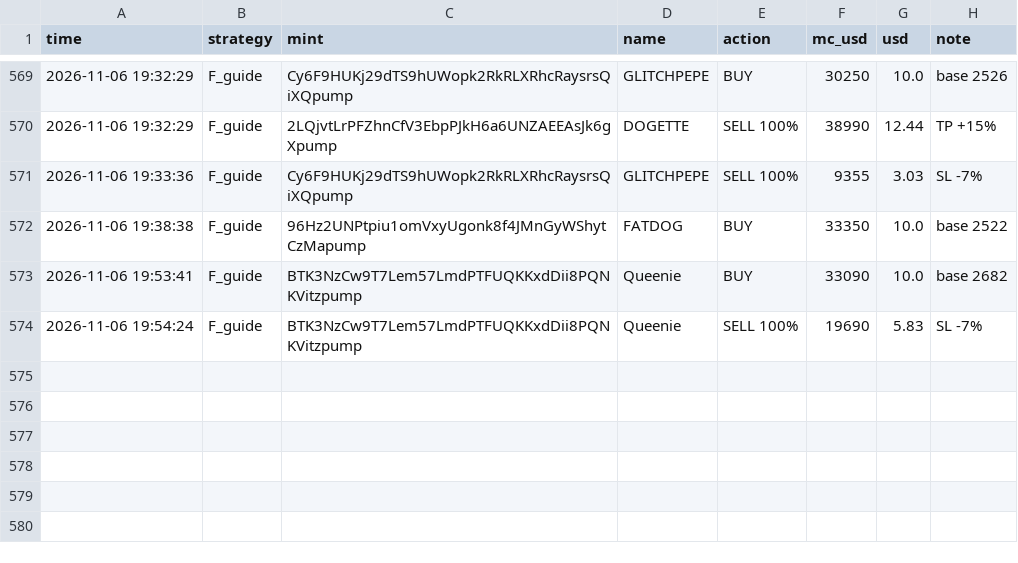
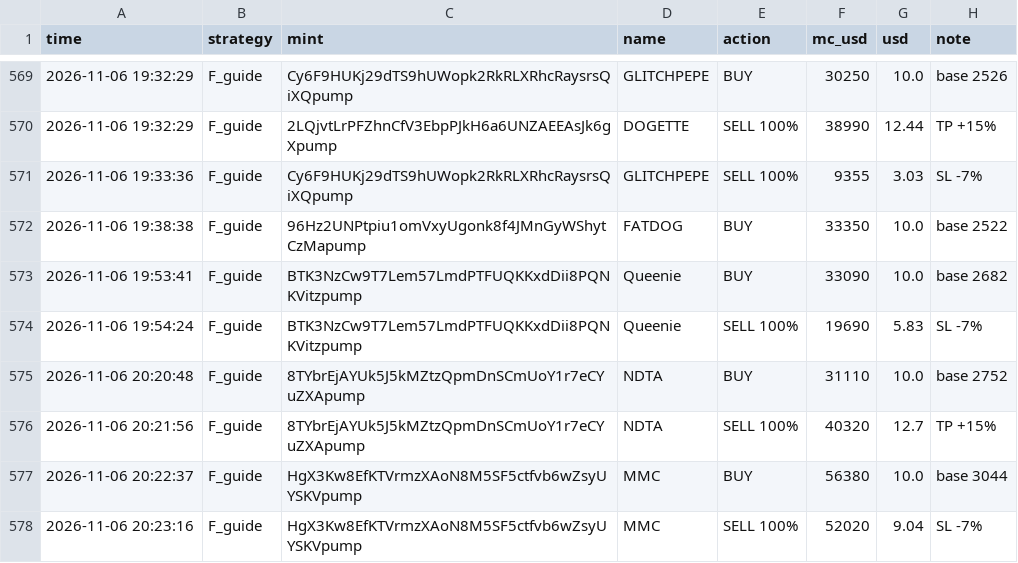
Before and after one commit to mohit1337890-rgb/pump-paper-bot, a CSV file: paper_trades.csv, drawn as a sheet; only a part is shown, gaps mark what is left out.

Commit message:
paper bot update

```diff
--- a/paper_trades.csv
+++ b/paper_trades.csv
@@ -574 +574,5 @@ time,strategy,mint,name,action,mc_usd,usd,note
 2026-11-06 19:54:24,F_guide,BTK3NzCw9T7Lem57LmdPTFUQKKxdDii8PQNKVitzpump,Queenie,SELL 100%,19690,5.83,SL -7%
+2026-11-06 20:20:48,F_guide,8TYbrEjAYUk5J5kMZtzQpmDnSCmUoY1r7eCYuZXApump,NDTA,BUY,31110,10.0,base 2752
+2026-11-06 20:21:56,F_guide,8TYbrEjAYUk5J5kMZtzQpmDnSCmUoY1r7eCYuZXApump,NDTA,SELL 100%,40320,12.7,TP +15%
+2026-11-06 20:22:37,F_guide,HgX3Kw8EfKTVrmzXAoN8M5SF5ctfvb6wZsyUYSKVpump,MMC,BUY,56380,10.0,base 3044
+2026-11-06 20:23:16,F_guide,HgX3Kw8EfKTVrmzXAoN8M5SF5ctfvb6wZsyUYSKVpump,MMC,SELL 100%,52020,9.04,SL -7%
```
Also changed, not shown: 2 other files.
